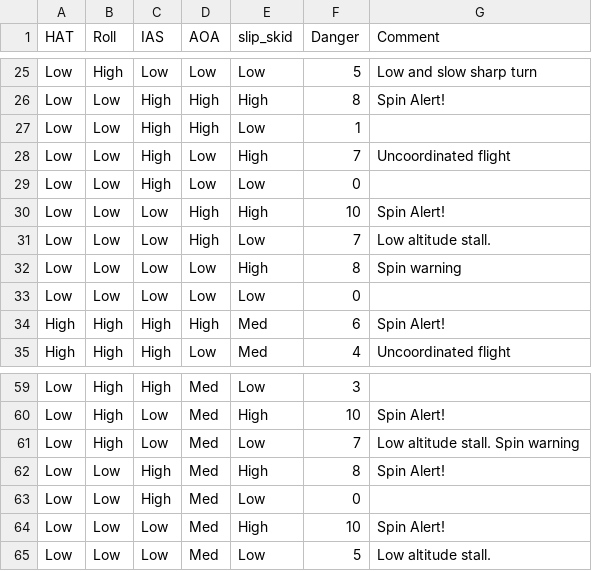
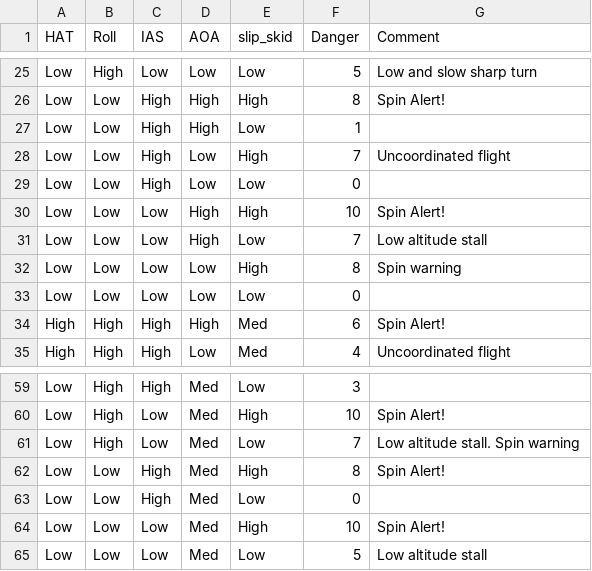
Before and after one commit to Maker42/pyEfis, a CSV file: config/danger.csv, drawn as a sheet; only a part is shown, gaps mark what is left out.

```diff
--- a/config/danger.csv
+++ b/config/danger.csv
@@ -30,3 +30,3 @@ Low,Low,High,Low,Low,0,
 Low,Low,Low,High,High,10,Spin Alert!
-Low,Low,Low,High,Low,7,Low altitude stall.
+Low,Low,Low,High,Low,7,Low altitude stall
 Low,Low,Low,Low,High,8,Spin warning
@@ -64,2 +64,2 @@ Low,Low,High,Med,Low,0,
 Low,Low,Low,Med,High,10,Spin Alert!
-Low,Low,Low,Med,Low,5,Low altitude stall.
+Low,Low,Low,Med,Low,5,Low altitude stall
```
Also changed, not shown: 5 other files.
